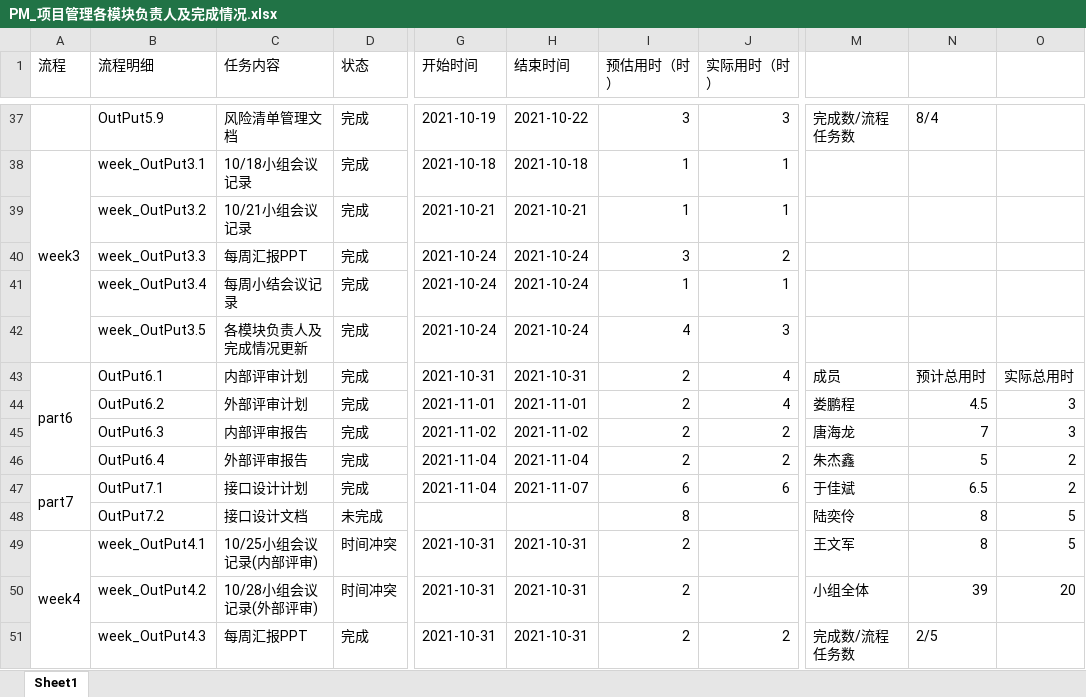
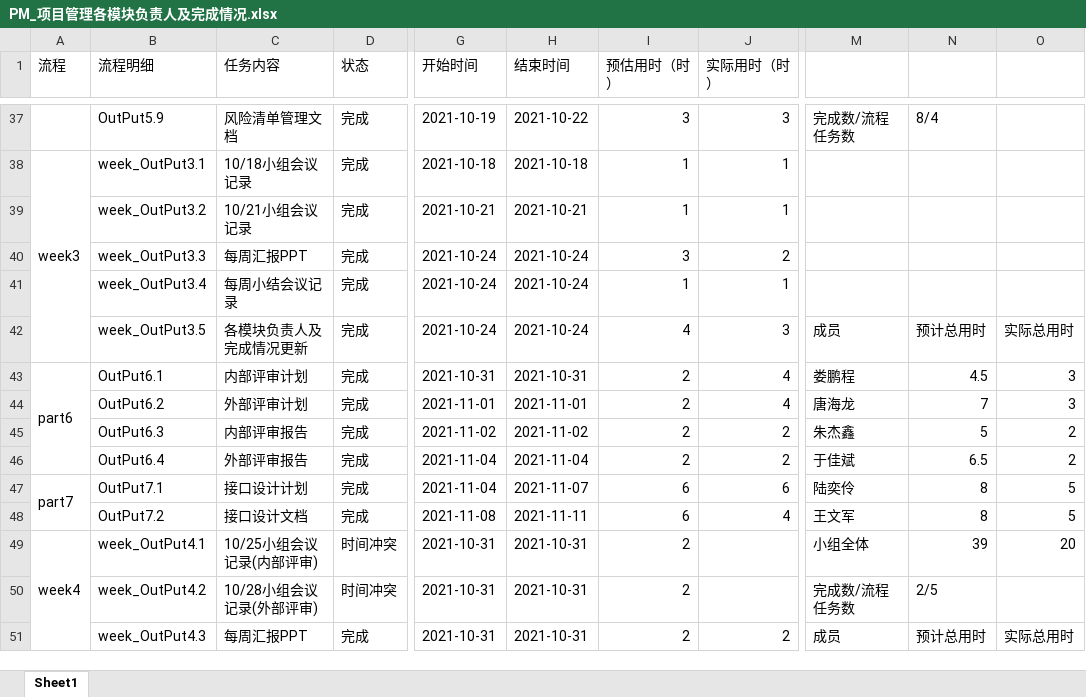
Before and after one commit to byurself/ndky_cx_pm_g1, an Excel workbook: PM_LSN_KYGA/PM_项目管理各模块负责人及完成情况.xlsx, sheet Sheet1, drawn as a sheet; only a part is shown, gaps mark what is left out; values as stored, in another font and other column widths than the file's, no cell formats; the diff covers the shown part only; the diff names each change by its address in the sheet, - before the commit and + after, or states it on an @@ line.

```diff
--- a/PM_LSN_KYGA/PM_项目管理各模块负责人及完成情况.xlsx (sheet Sheet1)
+++ b/PM_LSN_KYGA/PM_项目管理各模块负责人及完成情况.xlsx (sheet Sheet1)
-M42: (empty)
+M42: 成员
-N42: (empty)
+N42: 预计总用时
-O42: (empty)
+O42: 实际总用时
-M43: 成员
+M43: 娄鹏程
-N43: 预计总用时
+N43: 4.5
-O43: 实际总用时
+O43: 3
-M44: 娄鹏程
+M44: 唐海龙
-N44: 4.5
+N44: 7
-M45: 唐海龙
+M45: 朱杰鑫
-N45: 7
+N45: 5
-O45: 3
+O45: 2
-M46: 朱杰鑫
+M46: 于佳斌
-N46: 5
+N46: 6.5
-M47: 于佳斌
+M47: 陆奕伶
-N47: 6.5
+N47: 8
-O47: 2
+O47: 5
-D48 (状态): 未完成
+D48 (状态): 完成
-G48 (开始时间): (empty)
+G48 (开始时间): 2021-11-08
-H48 (结束时间): (empty)
+H48 (结束时间): 2021-11-11
-I48 (预估用时（时）): 8
+I48 (预估用时（时）): 6
-J48 (实际用时（时）): (empty)
+J48 (实际用时（时）): 4
-M48: 陆奕伶
+M48: 王文军
-M49: 王文军
+M49: 小组全体
-N49: 8
+N49: 39
-O49: 5
+O49: 20
-M50: 小组全体
+M50: 完成数/流程任务数
-N50: 39
+N50: 2/5
-O50: 20
+O50: (empty)
-M51: 完成数/流程任务数
+M51: 成员
-N51: 2/5
+N51: 预计总用时
-O51: (empty)
+O51: 实际总用时
```
Also changed, not shown: 7 added rows, 1 removed row, 88 edited cells and merged cells elsewhere in this sheet, cell formats.
